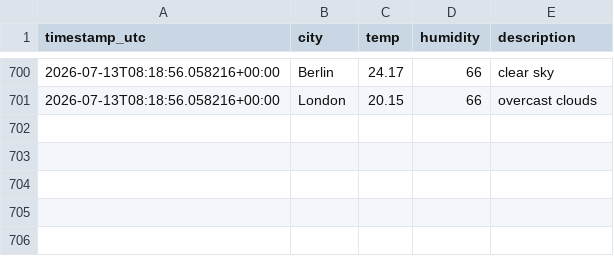
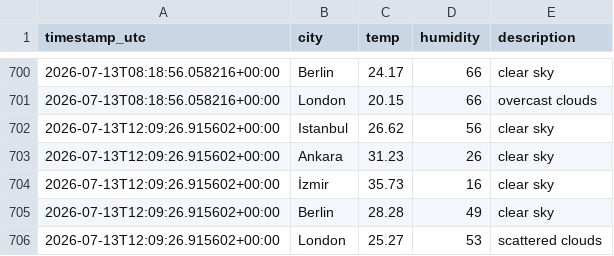
Before and after one commit to alihantangul/weather-etl, a CSV file: weather.csv, drawn as a sheet; only a part is shown, gaps mark what is left out; the diff names each change by its address in the sheet, - before the commit and + after, or states it on an @@ line.

```diff
--- a/weather.csv
+++ b/weather.csv
+row 702: 2026-07-13T12:09:26.915602+00:00 | Istanbul | 26.62 | 56 | clear sky
+row 703: 2026-07-13T12:09:26.915602+00:00 | Ankara | 31.23 | 26 | clear sky
+row 704: 2026-07-13T12:09:26.915602+00:00 | İzmir | 35.73 | 16 | clear sky
+row 705: 2026-07-13T12:09:26.915602+00:00 | Berlin | 28.28 | 49 | clear sky
+row 706: 2026-07-13T12:09:26.915602+00:00 | London | 25.27 | 53 | scattered clouds
```
